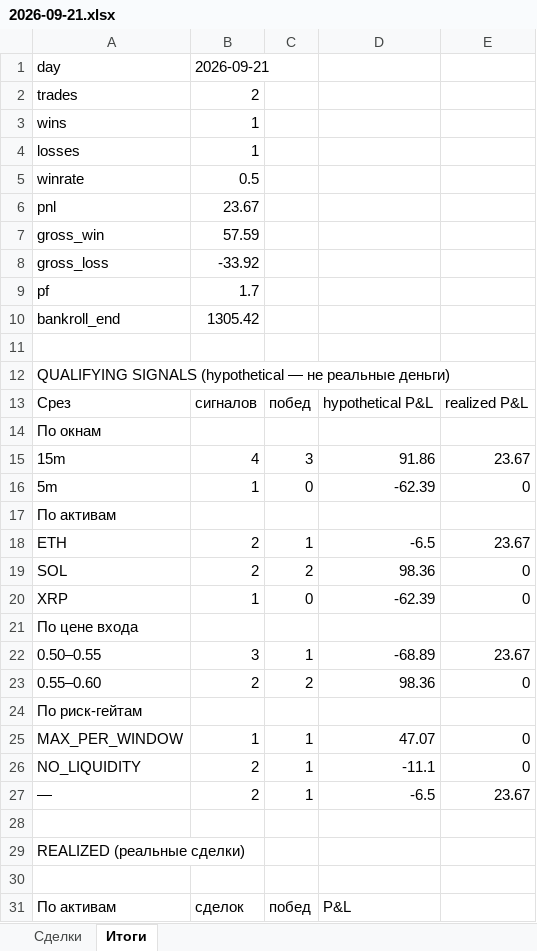
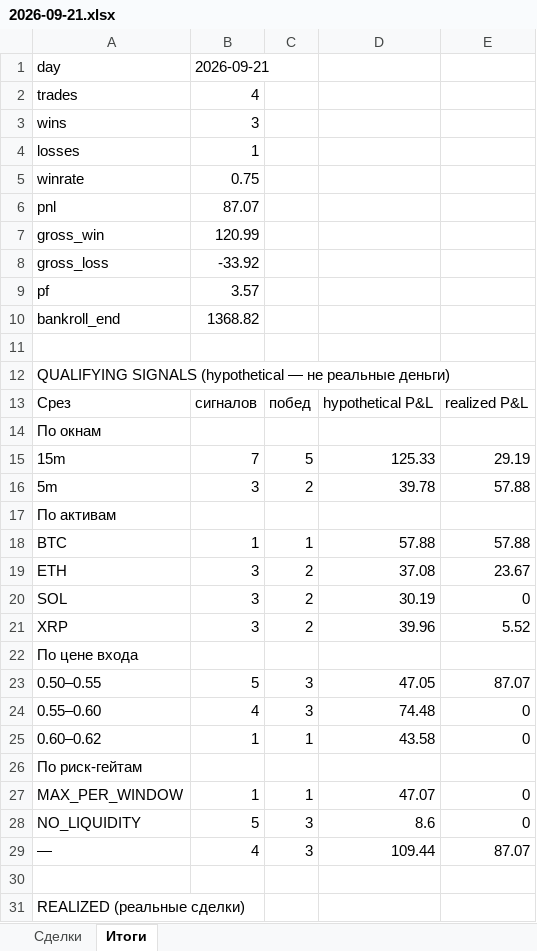
Before and after one commit to n85t594ht5-creator/polybot, an Excel workbook: reports/2026-09-21.xlsx, sheet Итоги, drawn as a sheet; only a part is shown; the shorter side is filled out with more unchanged rows; values as stored, in another font and other column widths than the file's, no borders; removed rows and columns are numbered as before the commit, all else as after; the diff covers the shown part only; the diff names each change by its address in the sheet, - before the commit and + after, or states it on an @@ line.

```diff
--- a/reports/2026-09-21.xlsx (sheet Итоги)
+++ b/reports/2026-09-21.xlsx (sheet Итоги)
-B2: 2
+B2: 4
-B3: 1
+B3: 3
-B5: 0.5
+B5: 0.75
-B6: 23.67
+B6: 87.07
-B7: 57.59
+B7: 120.99
-B9: 1.7
+B9: 3.57
-B10: 1305.42
+B10: 1368.82
-row 15: 15m | 4 | 3 | 91.86 | 23.67
-row 16: 5m | 1 | 0 | -62.39 | 0
+row 15: 15m | 7 | 5 | 125.33 | 29.19
+row 16: 5m | 3 | 2 | 39.78 | 57.88
+row 18: BTC | 1 | 1 | 57.88 | 57.88
-B19:B20: 2
+B19:B20: 3
-C19: 1
+C19: 2
-D19: -6.5
+D19: 37.08
-D20: 98.36
+D20: 30.19
-row 20: XRP | 1 | 0 | -62.39 | 0
+row 21: XRP | 3 | 2 | 39.96 | 5.52
-row 22: 0.50–0.55 | 3 | 1 | -68.89 | 23.67
+row 23: 0.50–0.55 | 5 | 3 | 47.05 | 87.07
-B24: 2
+B24: 4
-C24: 2
+C24: 3
-D24: 98.36
+D24: 74.48
+row 25: 0.60–0.62 | 1 | 1 | 43.58 | 0
-B28: 2
+B28: 5
-C28: 1
+C28: 3
-D28: -11.1
+D28: 8.6
-row 27: — | 2 | 1 | -6.5 | 23.67
+row 29: — | 4 | 3 | 109.44 | 87.07
```
Also changed, not shown: 11 added rows and 5 removed rows elsewhere in this sheet, sheet Сделки, reports/2026-09-20.xlsx, 5 other files.
